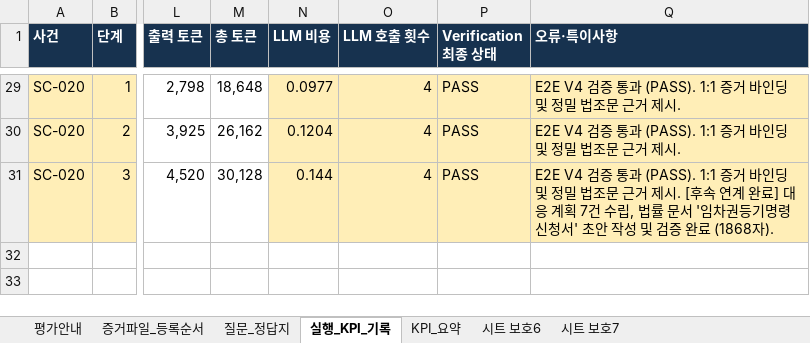
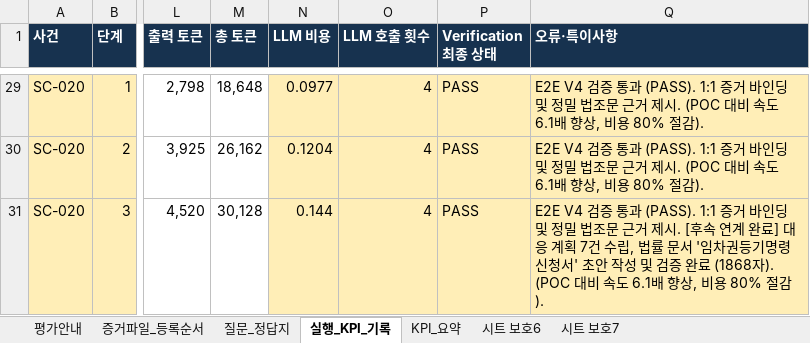
Before and after one commit to yjjungyo/ai-legal-helper, an Excel workbook: docs/evaluation/kpi/AI_Legal_Helper_KPI_20261113_자동평가_e2ev4_complex10.xlsx, sheet 실행_KPI_기록, drawn as a sheet; only a part is shown, gaps mark what is left out; values as stored, in another font and other column widths than the file's, no borders; the diff covers the shown part only; the diff names each change by its address in the sheet, - before the commit and + after, or states it on an @@ line.

```diff
--- a/docs/evaluation/kpi/AI_Legal_Helper_KPI_20261113_자동평가_e2ev4_complex10.xlsx (sheet 실행_KPI_기록)
+++ b/docs/evaluation/kpi/AI_Legal_Helper_KPI_20261113_자동평가_e2ev4_complex10.xlsx (sheet 실행_KPI_기록)
-Q29:Q30 (오류·특이사항): …제시.
+Q29:Q30 (오류·특이사항): …제시. (POC 대비 속도 6.1배 향상, 비용 80% 절감).
-Q31 (오류·특이사항): …(1868자).
+Q31 (오류·특이사항): …(1868자). (POC 대비 속도 6.1배 향상, 비용 80% 절감).
```
Also changed, not shown: 27 edited cells elsewhere in this sheet, sheet KPI_요약, 4 other files.
